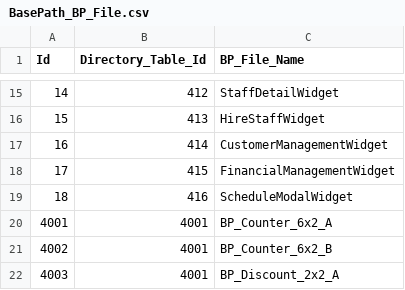
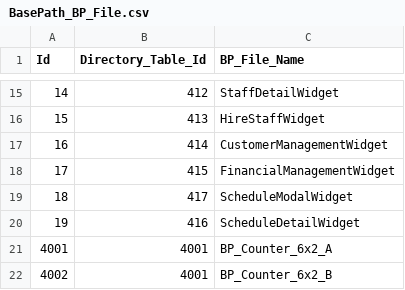
Before and after one commit to YONG-seob-lee/ProjectMS, a CSV file: Content/TableData/BasePath_BP_File.csv, drawn as a sheet; only a part is shown, gaps mark what is left out; the shorter side is filled out with more unchanged rows.

```diff
--- a/Content/TableData/BasePath_BP_File.csv
+++ b/Content/TableData/BasePath_BP_File.csv
@@ -18,3 +18,4 @@ Id,Directory_Table_Id,BP_File_Name
 17,415,FinancialManagementWidget
-18,416,ScheduleModalWidget
+18,417,ScheduleModalWidget
+19,416,ScheduleDetailWidget
 4001,4001,BP_Counter_6x2_A
```
Also changed, not shown: Content/TableData/BasePath_Directory.csv, Content/TableData/ResourceWidget.csv, 10 other files.
